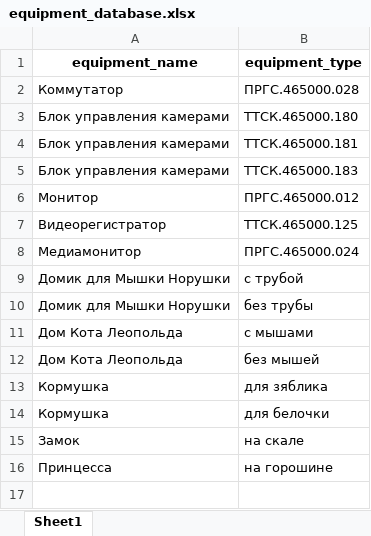
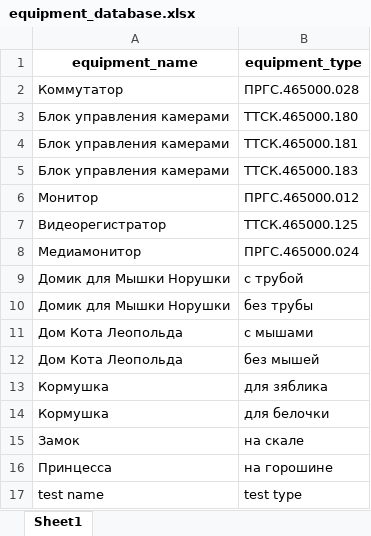
Before and after one commit to OlMotova/first_public_project, an Excel workbook: IP_calculation_Pro/equipment_database.xlsx, sheet Sheet1, drawn as a sheet; values as stored, in another font and other column widths than the file's, no borders; the diff names each change by its address in the sheet, - before the commit and + after, or states it on an @@ line.

```diff
--- a/IP_calculation_Pro/equipment_database.xlsx (sheet Sheet1)
+++ b/IP_calculation_Pro/equipment_database.xlsx (sheet Sheet1)
+row 17: test name | test type
```
Also changed, not shown: IP_calculation_Pro/equipment_IP_database.xlsx.
